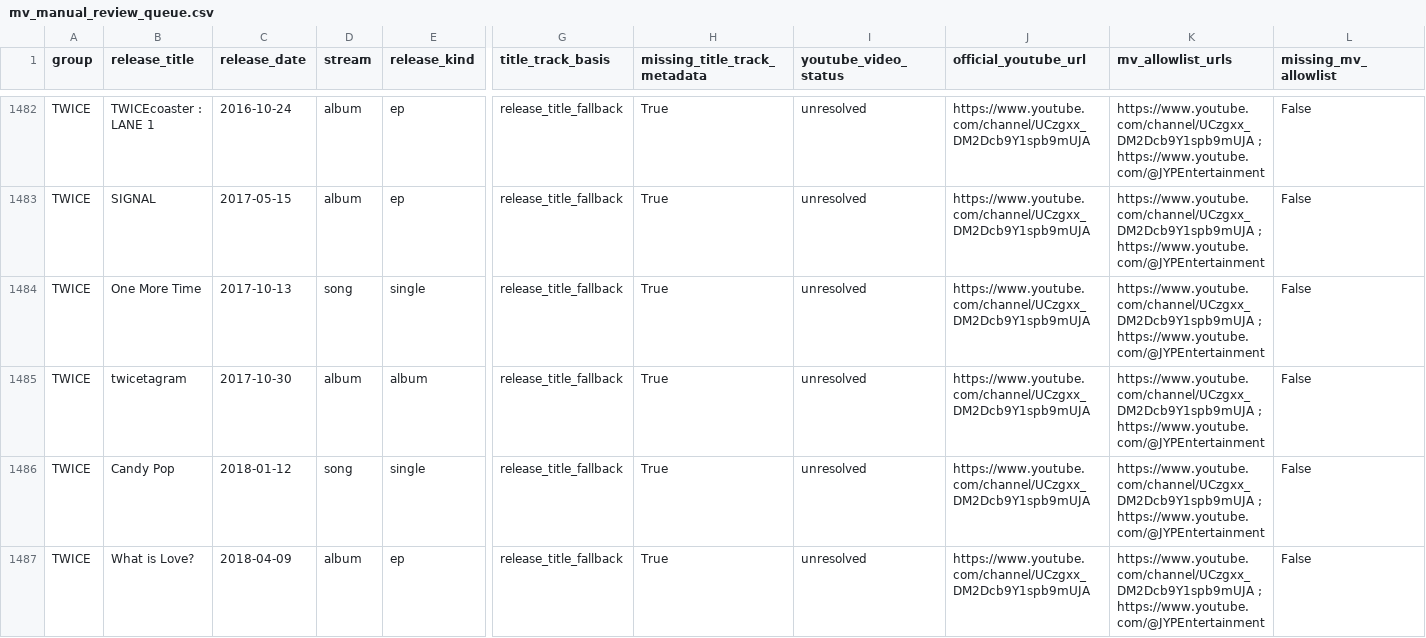
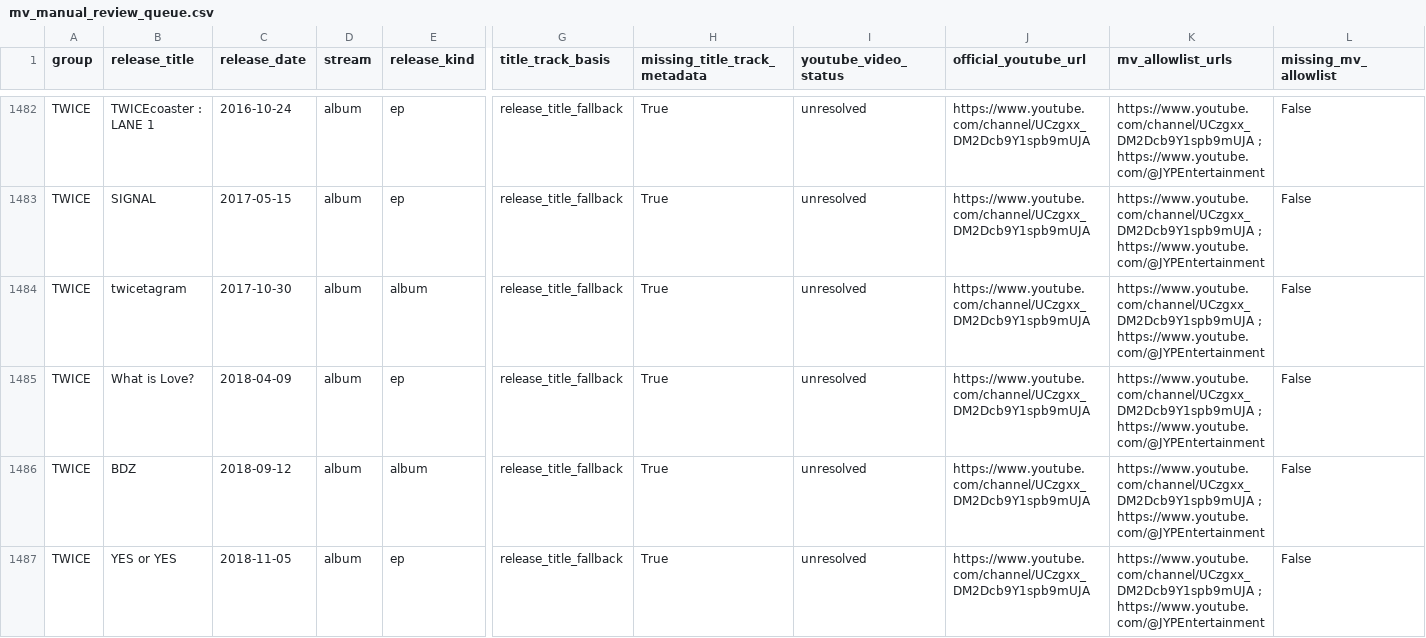
Before and after one commit to iAmSomething/idol-song-app, a CSV file: mv_manual_review_queue.csv, drawn as a sheet; only a part is shown, gaps mark what is left out; the shorter side is filled out with more unchanged rows; rows hold the shown columns only; the diff covers the shown part only; the diff names each change by its address in the sheet, - before the commit and + after, or states it on an @@ line.

Commit message:
Curate historical manual verification slice (#386)

```diff
--- a/mv_manual_review_queue.csv
+++ b/mv_manual_review_queue.csv
-row 1484: TWICE | One More Time | 2017-10-13 | song | single | release_title_fallback | True | unresolved | https://www.youtube.com/channel/UCzgxx_DM2Dcb9Y1spb9mUJA | https://www.youtube.com/channel/UCzgxx_DM2Dcb9Y1spb9mUJA ; https://www.youtube.com/@JYPEntertainment | False
-row 1486: TWICE | Candy Pop | 2018-01-12 | song | single | release_title_fallback | True | unresolved | https://www.youtube.com/channel/UCzgxx_DM2Dcb9Y1spb9mUJA | https://www.youtube.com/channel/UCzgxx_DM2Dcb9Y1spb9mUJA ; https://www.youtube.com/@JYPEntertainment | False
```
Also changed, not shown: 3 removed rows elsewhere in this file, 11 other files.
